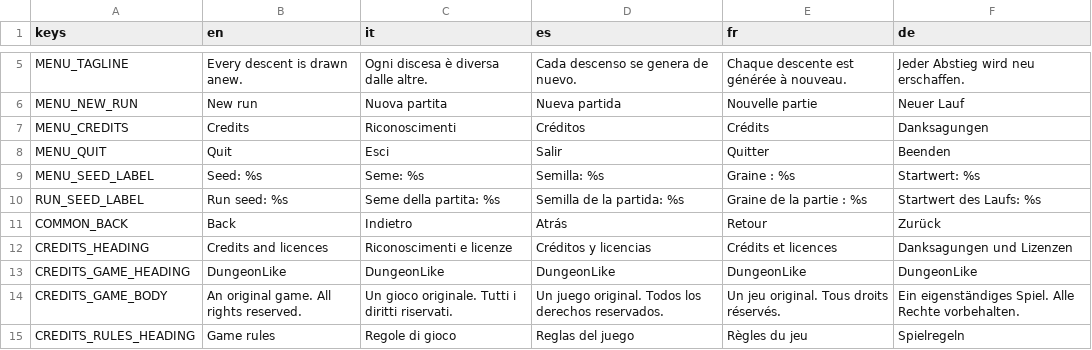
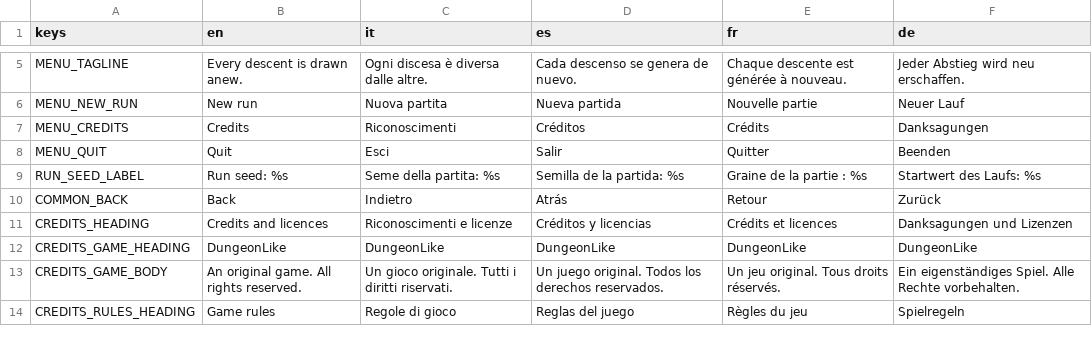
Before and after one commit to 4Luke4/DungeonLike, a CSV file: game/localization/ui.csv, drawn as a sheet; only a part is shown, gaps mark what is left out; the diff names each change by its address in the sheet, - before the commit and + after, or states it on an @@ line.

```diff
--- a/game/localization/ui.csv
+++ b/game/localization/ui.csv
-row 9: MENU_SEED_LABEL | Seed: %s | Seme: %s | Semilla: %s | Graine : %s | Startwert: %s
```
Also changed, not shown: 18 other files.
